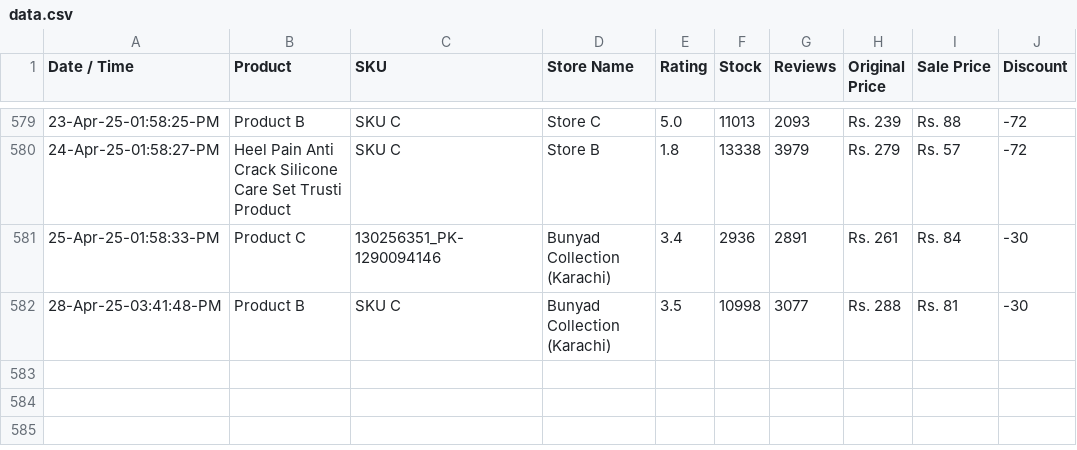
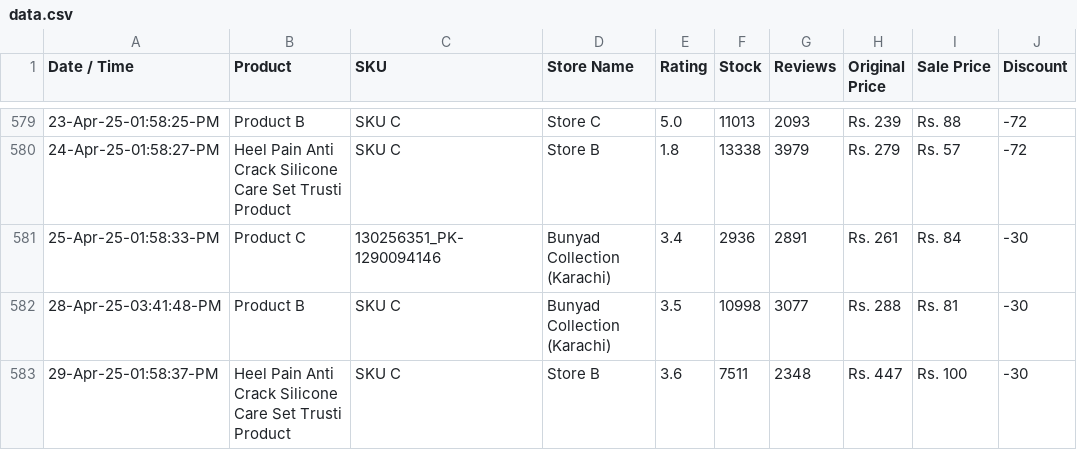
Before and after one commit to shafqatjan/url2image, a CSV file: data.csv, drawn as a sheet; only a part is shown, gaps mark what is left out.

Commit message:
29-Apr-25-01:58:37:PM

```diff
--- a/data.csv
+++ b/data.csv
@@ -582 +582,2 @@ Date / Time,Product,SKU,Store Name,Rating,Stock,Reviews,Original Price,Sale Pric
 28-Apr-25-03:41:48-PM,Product B,SKU C,Bunyad Collection (Karachi),3.5,10998,3077,Rs. 288,Rs. 81,-30
+29-Apr-25-01:58:37-PM,Heel Pain Anti Crack Silicone Care Set Trusti Product,SKU C,Store B,3.6,7511,2348,Rs. 447,Rs. 100,-30
```
